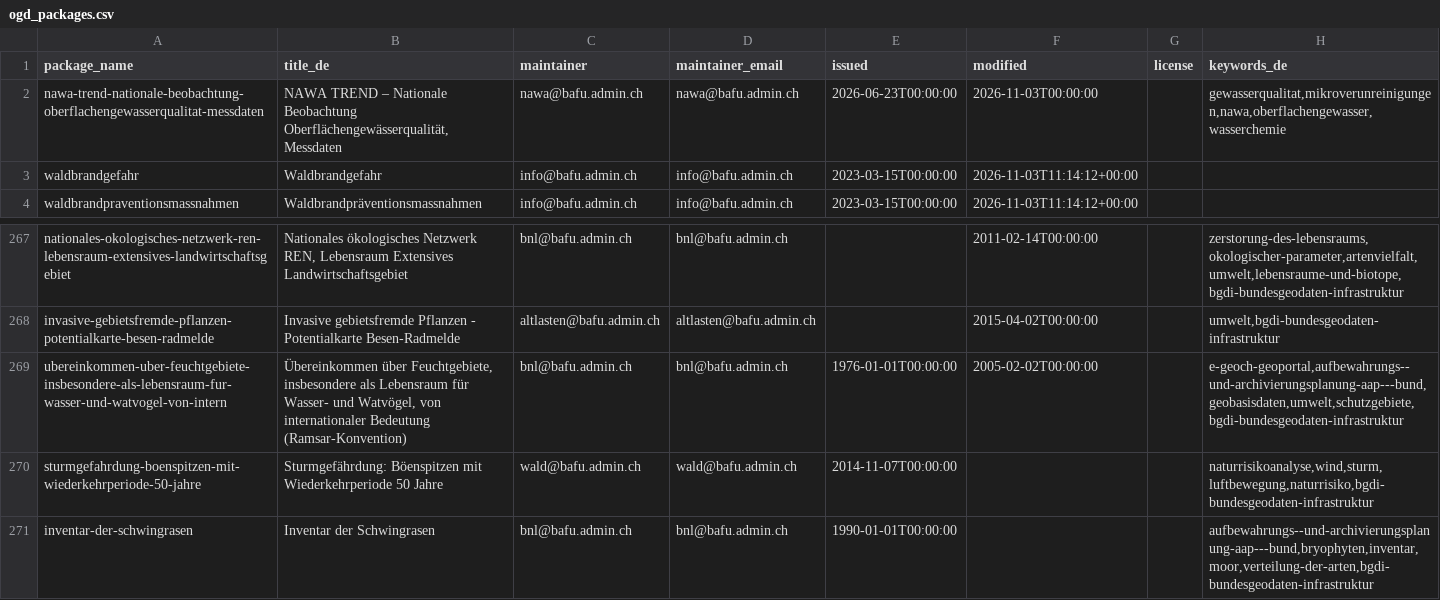
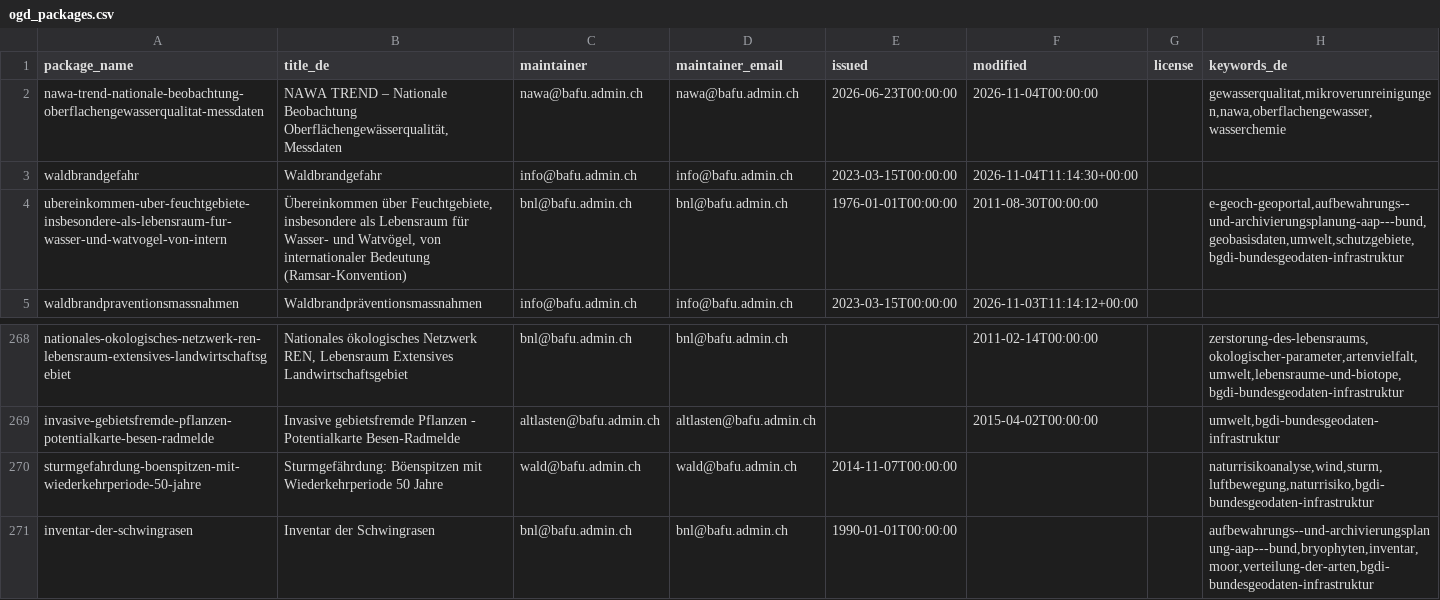
Before and after one commit to nrohrbach/OpenDataMonitoringBafu, a CSV file: ogd_packages.csv, drawn as a sheet; only a part is shown, gaps mark what is left out.

```diff
--- a/ogd_packages.csv
+++ b/ogd_packages.csv
@@ -1,4 +1,5 @@
 package_name,title_de,maintainer,maintainer_email,issued,modified,license,keywords_de
-nawa-trend-nationale-beobachtung-oberflachengewasserqualitat-messdaten,"NAWA TREND – Nationale Beobachtung Oberflächengewässerqualität, Messdaten",nawa@bafu.admin.ch,nawa@bafu.admin.ch,2026-06-23T00:00:00,2026-11-03T00:00:00,,"gewasserqualitat,mikroverunreinigungen,nawa,oberflachengewasser,wasserchemie"
-waldbrandgefahr,Waldbrandgefahr,info@bafu.admin.ch,info@bafu.admin.ch,2023-03-15T00:00:00,2026-11-03T11:14:12+00:00,,
+nawa-trend-nationale-beobachtung-oberflachengewasserqualitat-messdaten,"NAWA TREND – Nationale Beobachtung Oberflächengewässerqualität, Messdaten",nawa@bafu.admin.ch,nawa@bafu.admin.ch,2026-06-23T00:00:00,2026-11-04T00:00:00,,"gewasserqualitat,mikroverunreinigungen,nawa,oberflachengewasser,wasserchemie"
+waldbrandgefahr,Waldbrandgefahr,info@bafu.admin.ch,info@bafu.admin.ch,2023-03-15T00:00:00,2026-11-04T11:14:30+00:00,,
+ubereinkommen-uber-feuchtgebiete-insbesondere-als-lebensraum-fur-wasser-und-watvogel-von-intern,"Übereinkommen über Feuchtgebiete, insbesondere als Lebensraum für Wasser- und Watvögel, von internationaler Bedeutung (Ramsar-Konvention)",bnl@bafu.admin.ch,bnl@bafu.admin.ch,1976-01-01T00:00:00,2011-08-30T00:00:00,,"e-geoch-geoportal,aufbewahrungs--und-archivierungsplanung-aap---bund,geobasisdaten,umwelt,schutzgebiete,bgdi-bundesgeodaten-infrastruktur"
 waldbrandpraventionsmassnahmen,Waldbrandpräventionsmassnahmen,info@bafu.admin.ch,info@bafu.admin.ch,2023-03-15T00:00:00,2026-11-03T11:14:12+00:00,,
@@ -268,3 +269,2 @@ nationales-okologisches-netzwerk-ren-lebensraum-extensives-landwirtschaftsgebiet
 invasive-gebietsfremde-pflanzen-potentialkarte-besen-radmelde,Invasive gebietsfremde Pflanzen - Potentialkarte Besen-Radmelde,altlasten@bafu.admin.ch,altlasten@bafu.admin.ch,,2015-04-02T00:00:00,,"umwelt,bgdi-bundesgeodaten-infrastruktur"
-ubereinkommen-uber-feuchtgebiete-insbesondere-als-lebensraum-fur-wasser-und-watvogel-von-intern,"Übereinkommen über Feuchtgebiete, insbesondere als Lebensraum für Wasser- und Watvögel, von internationaler Bedeutung (Ramsar-Konvention)",bnl@bafu.admin.ch,bnl@bafu.admin.ch,1976-01-01T00:00:00,2005-02-02T00:00:00,,"e-geoch-geoportal,aufbewahrungs--und-archivierungsplanung-aap---bund,geobasisdaten,umwelt,schutzgebiete,bgdi-bundesgeodaten-infrastruktur"
 sturmgefahrdung-boenspitzen-mit-wiederkehrperiode-50-jahre,Sturmgefährdung: Böenspitzen mit Wiederkehrperiode 50 Jahre,wald@bafu.admin.ch,wald@bafu.admin.ch,2014-11-07T00:00:00,,,"naturrisikoanalyse,wind,sturm,luftbewegung,naturrisiko,bgdi-bundesgeodaten-infrastruktur"
```
Also changed, not shown: ogd_resources.csv.
